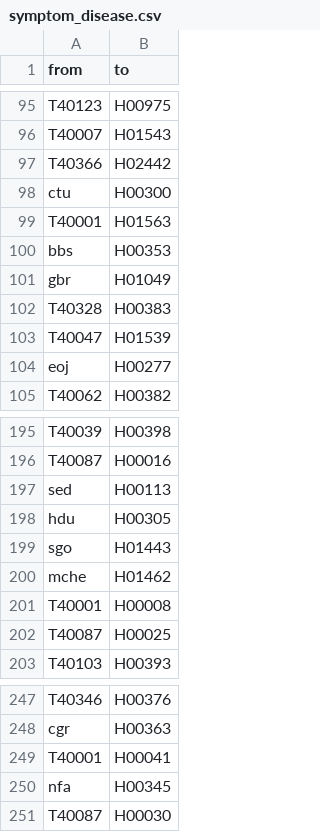
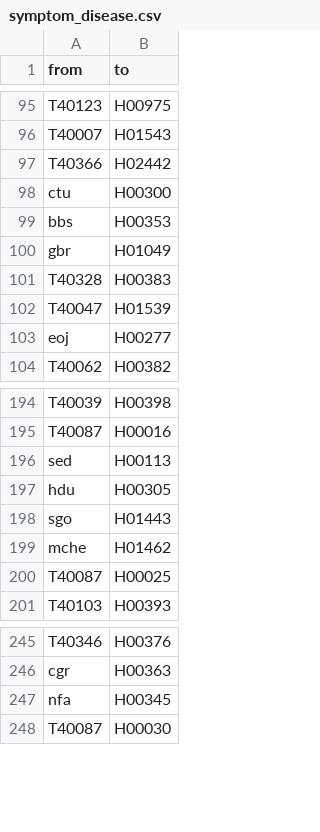
Before and after one commit to yogesh73/Disease-Data, a CSV file: symptom_disease.csv, drawn as a sheet; only a part is shown, gaps mark what is left out; the diff names each change by its address in the sheet, - before the commit and + after, or states it on an @@ line.

Commit message:
Updated mapping

```diff
--- a/symptom_disease.csv
+++ b/symptom_disease.csv
-row 99: T40001 | H01563
-row 201: T40001 | H00008
-row 249: T40001 | H00041
```
